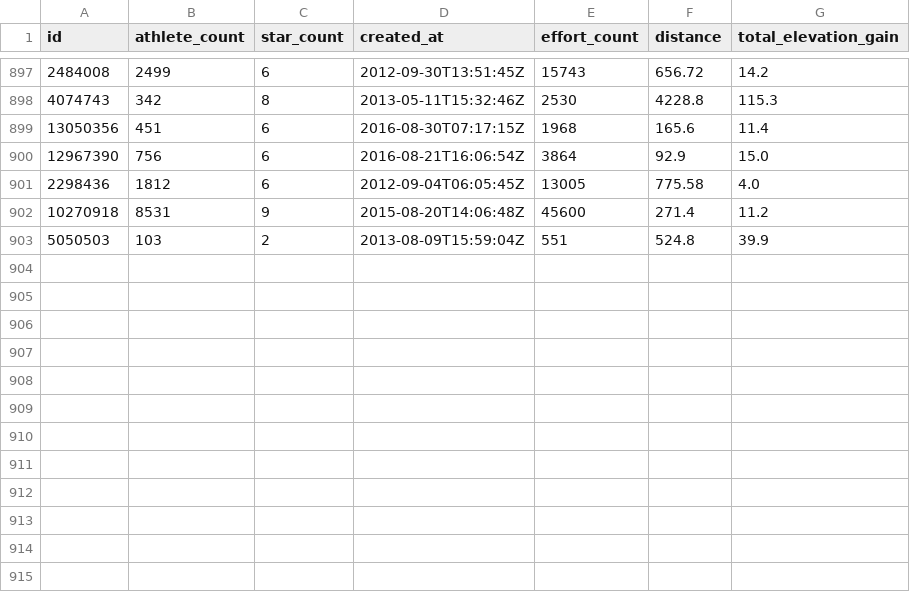
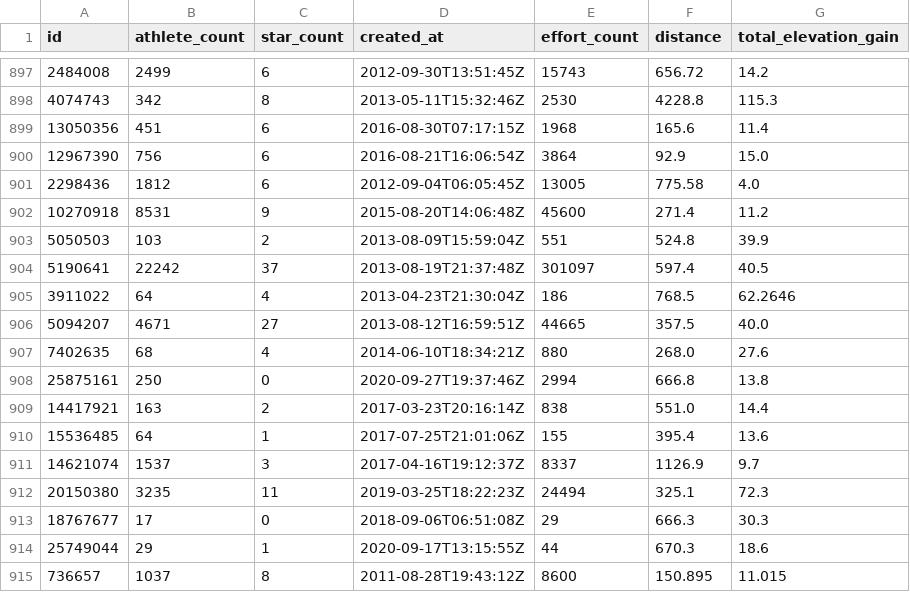
Before and after one commit to pmhalvor/geo4460, a CSV file: mca/data/segments/segment_details_cache.csv, drawn as a sheet; only a part is shown, gaps mark what is left out; the diff names each change by its address in the sheet, - before the commit and + after, or states it on an @@ line.

```diff
--- a/mca/data/segments/segment_details_cache.csv
+++ b/mca/data/segments/segment_details_cache.csv
+row 904: 5190641 | 22242 | 37 | 2013-08-19T21:37:48Z | 301097 | 597.4 | 40.5
+row 905: 3911022 | 64 | 4 | 2013-04-23T21:30:04Z | 186 | 768.5 | 62.2646
+row 906: 5094207 | 4671 | 27 | 2013-08-12T16:59:51Z | 44665 | 357.5 | 40.0
+row 907: 7402635 | 68 | 4 | 2014-06-10T18:34:21Z | 880 | 268.0 | 27.6
+row 908: 25875161 | 250 | 0 | 2020-09-27T19:37:46Z | 2994 | 666.8 | 13.8
+row 909: 14417921 | 163 | 2 | 2017-03-23T20:16:14Z | 838 | 551.0 | 14.4
+row 910: 15536485 | 64 | 1 | 2017-07-25T21:01:06Z | 155 | 395.4 | 13.6
+row 911: 14621074 | 1537 | 3 | 2017-04-16T19:12:37Z | 8337 | 1126.9 | 9.7
+row 912: 20150380 | 3235 | 11 | 2019-03-25T18:22:23Z | 24494 | 325.1 | 72.3
+row 913: 18767677 | 17 | 0 | 2018-09-06T06:51:08Z | 29 | 666.3 | 30.3
+row 914: 25749044 | 29 | 1 | 2020-09-17T13:15:55Z | 44 | 670.3 | 18.6
+row 915: 736657 | 1037 | 8 | 2011-08-28T19:43:12Z | 8600 | 150.895 | 11.015
```
Also changed, not shown: mca/output/elevation_rmse_results.csv, mca/output/heatmap_rmse_results.csv, 10 other files.
